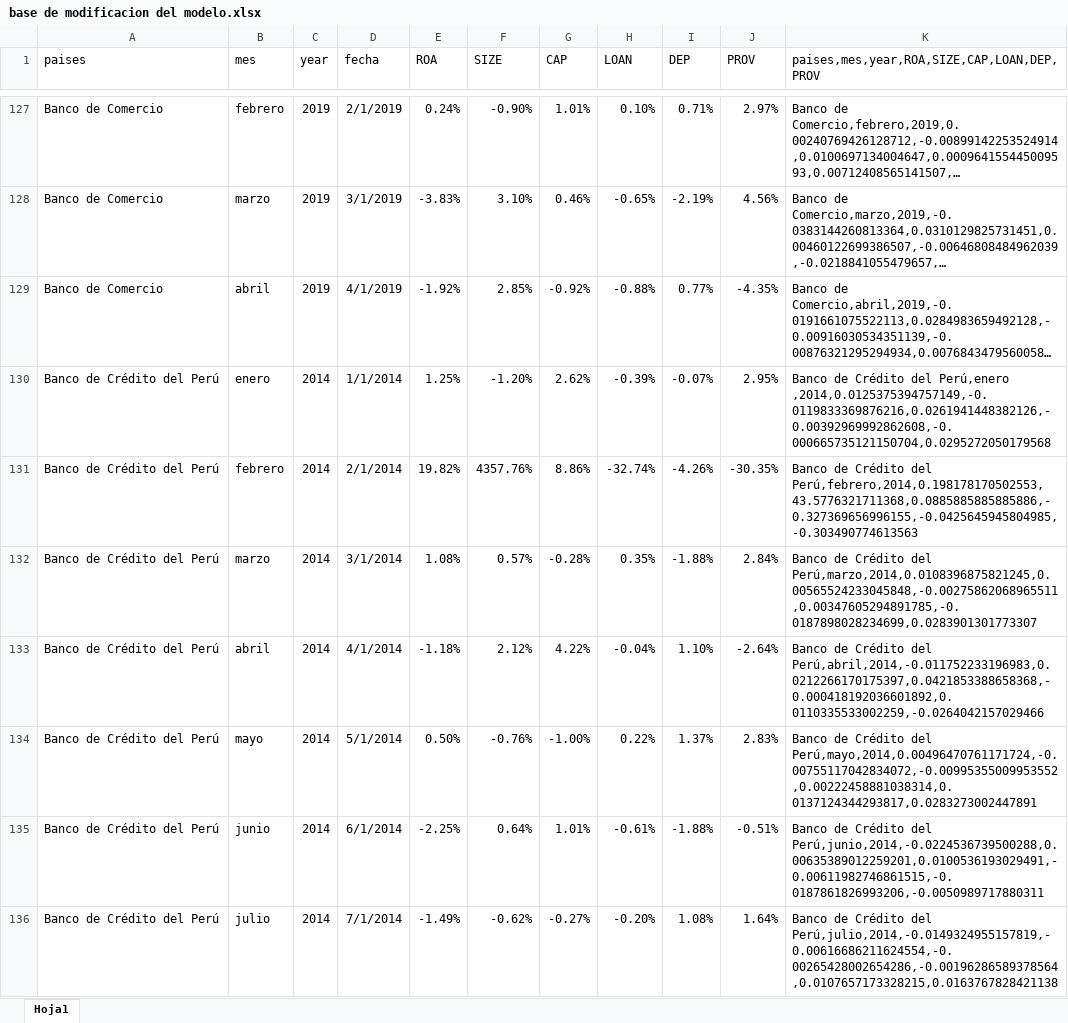
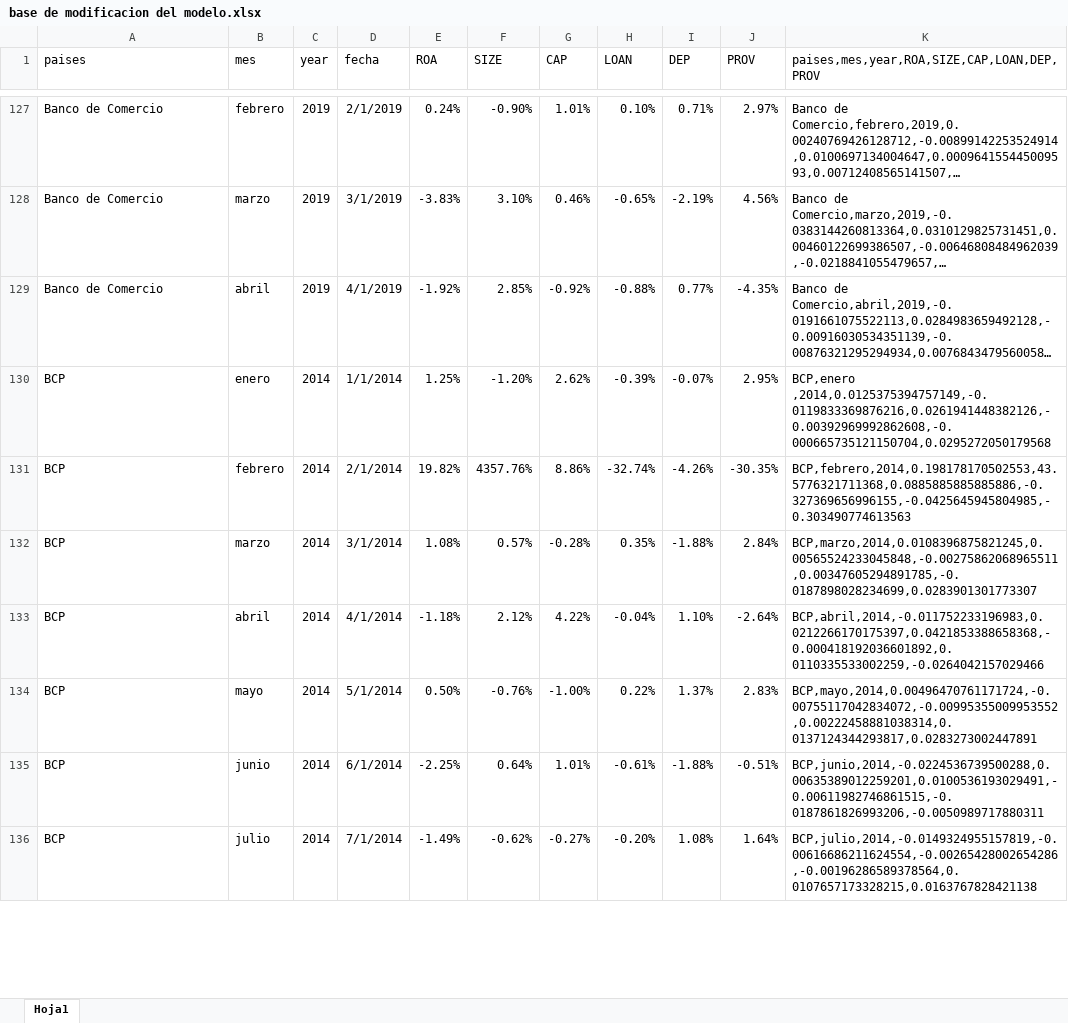
Before and after one commit to JeancarloGeldres/Analysis-Factors-Interns-, an Excel workbook: data/base de modificacion del modelo.xlsx, sheet Hoja1, drawn as a sheet; only a part is shown, gaps mark what is left out; long unchanged cells end in …; values as stored, in another font and other column widths than the file's, no borders; the diff covers the shown part only; the diff names each change by its address in the sheet, - before the commit and + after, or states it on an @@ line.

Commit message:
new data

```diff
--- a/data/base de modificacion del modelo.xlsx (sheet Hoja1)
+++ b/data/base de modificacion del modelo.xlsx (sheet Hoja1)
-A130:A136 (paises): Banco de Crédito del Perú
+A130:A136 (paises): BCP
-K130: Banco de Crédito del Perú,enero ,2014,0.0125375394757149,-0.0119833369876216,0.0261941448382126,-0.00392969992862608,-0.000665735121150704,0.0295272050179568
+K130: BCP,enero ,2014,0.0125375394757149,-0.0119833369876216,0.0261941448382126,-0.00392969992862608,-0.000665735121150704,0.0295272050179568
-K131: Banco de Crédito del Perú,febrero,2014,0.198178170502553,43.5776321711368,0.0885885885885886,-0.327369656996155,-0.0425645945804985,-0.303490774613563
+K131: BCP,febrero,2014,0.198178170502553,43.5776321711368,0.0885885885885886,-0.327369656996155,-0.0425645945804985,-0.303490774613563
-K132: Banco de Crédito del Perú,marzo,2014,0.0108396875821245,0.00565524233045848,-0.00275862068965511,0.00347605294891785,-0.0187898028234699,0.0283901301773307
+K132: BCP,marzo,2014,0.0108396875821245,0.00565524233045848,-0.00275862068965511,0.00347605294891785,-0.0187898028234699,0.0283901301773307
-K133: Banco de Crédito del Perú,abril,2014,-0.011752233196983,0.0212266170175397,0.0421853388658368,-0.000418192036601892,0.0110335533002259,-0.0264042157029466
+K133: BCP,abril,2014,-0.011752233196983,0.0212266170175397,0.0421853388658368,-0.000418192036601892,0.0110335533002259,-0.0264042157029466
-K134: Banco de Crédito del Perú,mayo,2014,0.00496470761171724,-0.00755117042834072,-0.00995355009953552,0.00222458881038314,0.0137124344293817,0.0283273002447891
+K134: BCP,mayo,2014,0.00496470761171724,-0.00755117042834072,-0.00995355009953552,0.00222458881038314,0.0137124344293817,0.0283273002447891
-K135: Banco de Crédito del Perú,junio,2014,-0.0224536739500288,0.00635389012259201,0.0100536193029491,-0.00611982746861515,-0.0187861826993206,-0.0050989717880311
+K135: BCP,junio,2014,-0.0224536739500288,0.00635389012259201,0.0100536193029491,-0.00611982746861515,-0.0187861826993206,-0.0050989717880311
-K136: Banco de Crédito del Perú,julio,2014,-0.0149324955157819,-0.00616686211624554,-0.00265428002654286,-0.00196286589378564,0.0107657173328215,0.0163767828421138
+K136: BCP,julio,2014,-0.0149324955157819,-0.00616686211624554,-0.00265428002654286,-0.00196286589378564,0.0107657173328215,0.0163767828421138
```
Also changed, not shown: 114 edited cells elsewhere in this sheet, 8 other files.
